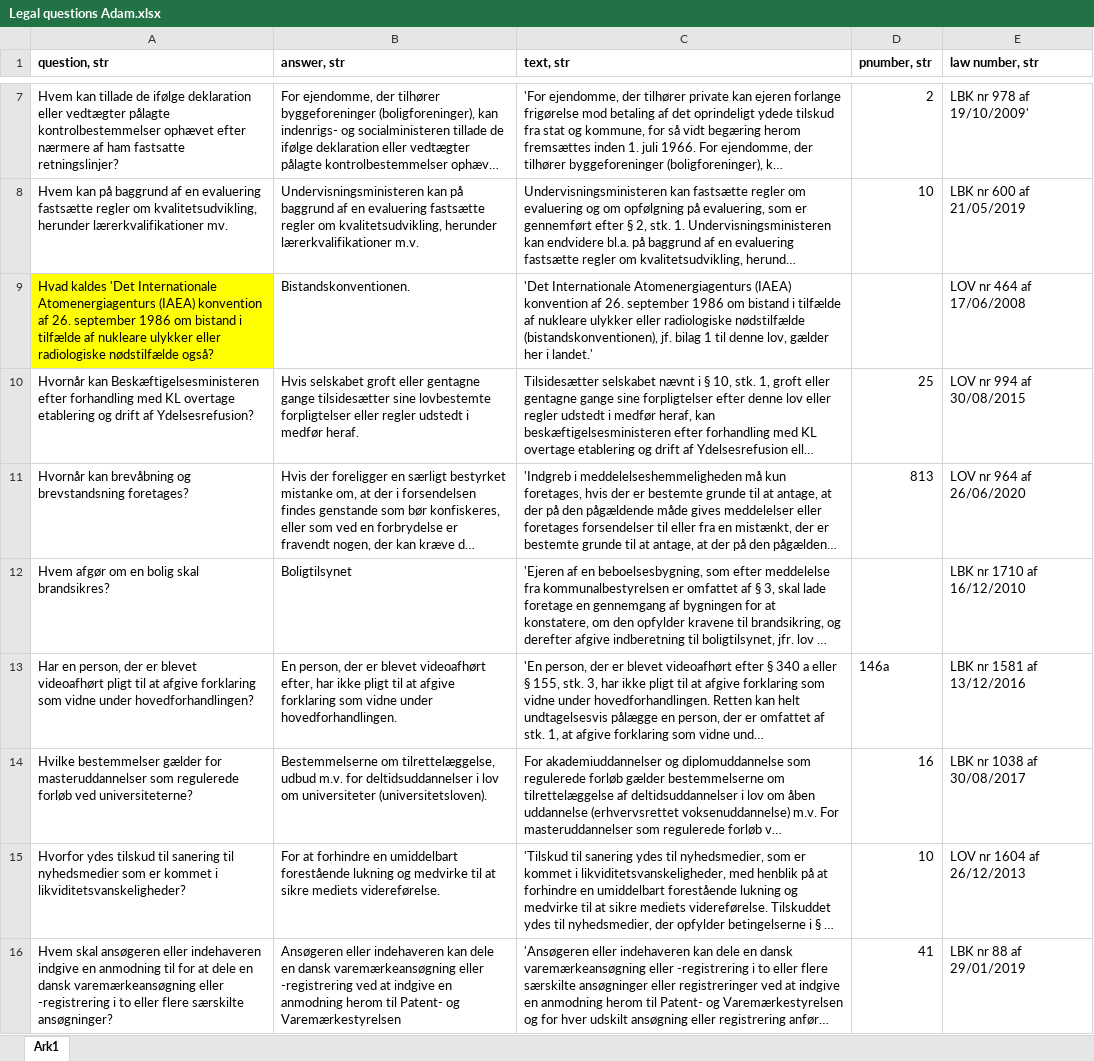
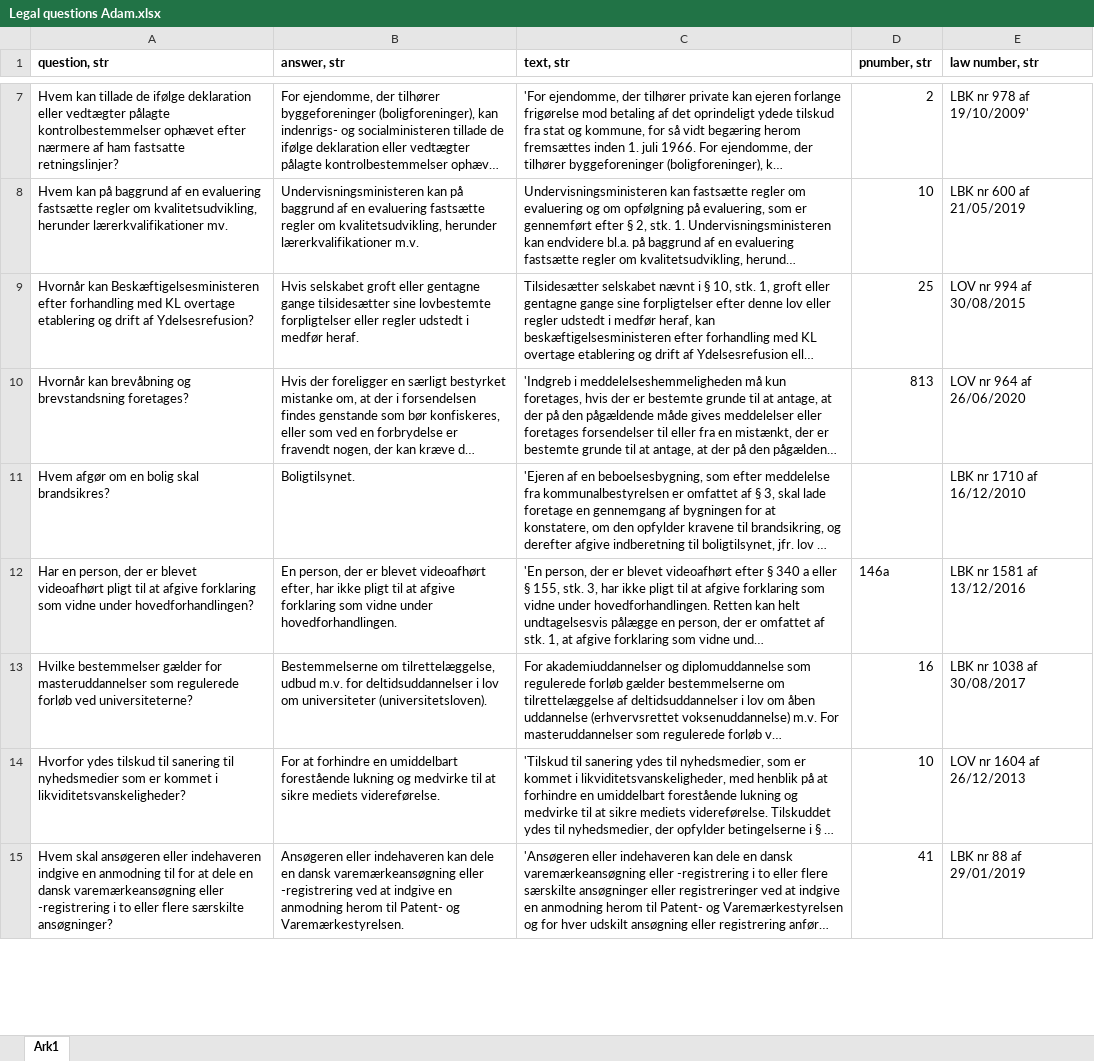
Before and after one commit to asgerkromand/ANLPDP_exam, an Excel workbook: devset/Legal questions Adam.xlsx, sheet Ark1, drawn as a sheet; only a part is shown, gaps mark what is left out; long unchanged cells end in …; values as stored, in another font and other column widths than the file's, no borders; removed rows and columns are numbered as before the commit, all else as after; the diff covers the shown part only; the diff names each change by its address in the sheet, - before the commit and + after, or states it on an @@ line.

Commit message:
fixed questions

```diff
--- a/devset/Legal questions Adam.xlsx (sheet Ark1)
+++ b/devset/Legal questions Adam.xlsx (sheet Ark1)
-row 9: Hvad kaldes 'Det Internationale Atomenergiagenturs (IAEA) konvention af 26. september 1986 om bistand i tilfælde af nukleare ulykker eller radiologiske nødstilfælde også? | Bistandskonventionen. | 'Det Internationale Atomenergiagenturs (IAEA) konvention af 26. september 1986 om bistand i tilfælde af nukleare ulykker eller radiologiske nødstilfælde (bistandskonventionen), jf. bilag 1 til denne lov, gælder her i landet.' |  | LOV nr 464 af 17/06/2008
-B11 (answer, str): Boligtilsynet
+B11 (answer, str): Boligtilsynet.
-B15 (answer, str): …Patent- og Varemærkestyrelsen
+B15 (answer, str): …Patent- og Varemærkestyrelsen.
```
Also changed, not shown: 1 removed row and 11 edited cells elsewhere in this sheet, 3 other files.
